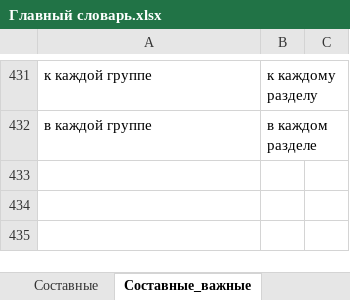
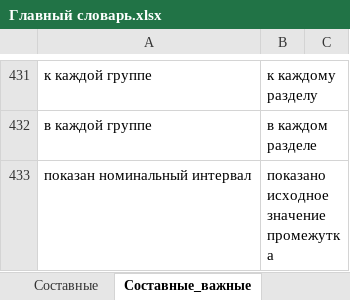
Before and after one commit to AveNRU/text_changer, an Excel workbook: словари/Главный словарь.xlsx, sheet Составные_важные, drawn as a sheet; only a part is shown, gaps mark what is left out; values as stored, in another font and other column widths than the file's, no borders; the diff names each change by its address in the sheet, - before the commit and + after, or states it on an @@ line.

```diff
--- a/словари/Главный словарь.xlsx (sheet Составные_важные)
+++ b/словари/Главный словарь.xlsx (sheet Составные_важные)
+row 433: показан номинальный интервал | показано исходное значение промежутка
```
Also changed, not shown: sheet Простые, sheet Составные, hidden cells, словари/si pi 2011.xlsx, 1 other file.
